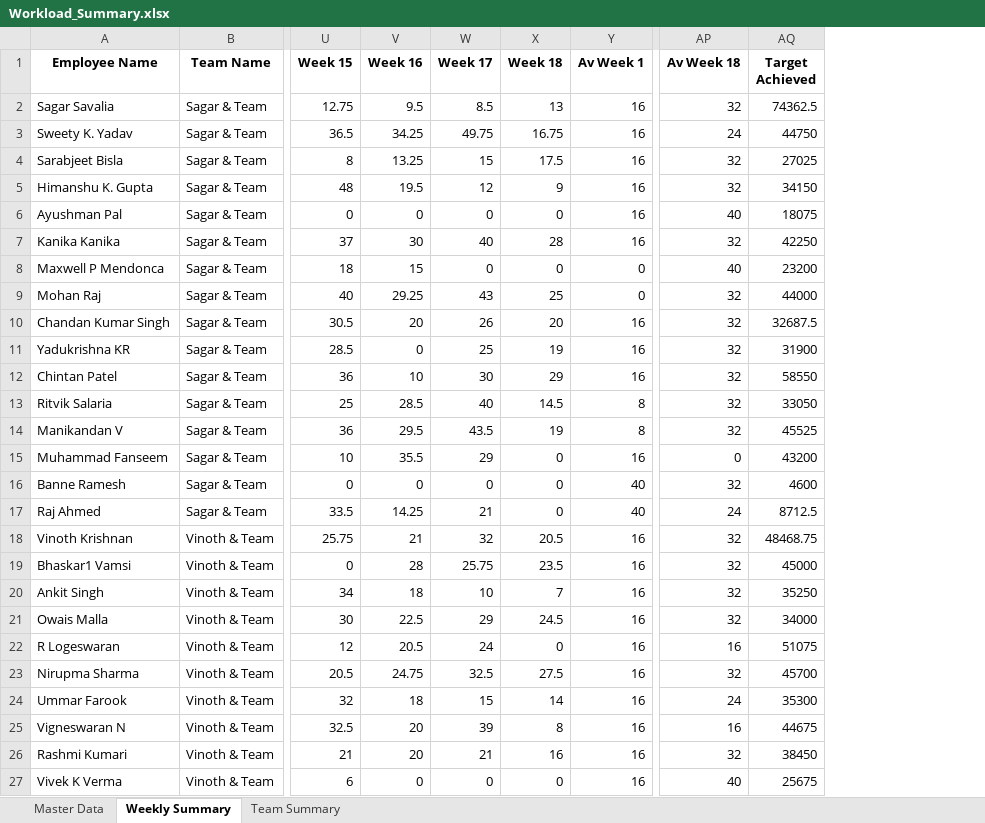
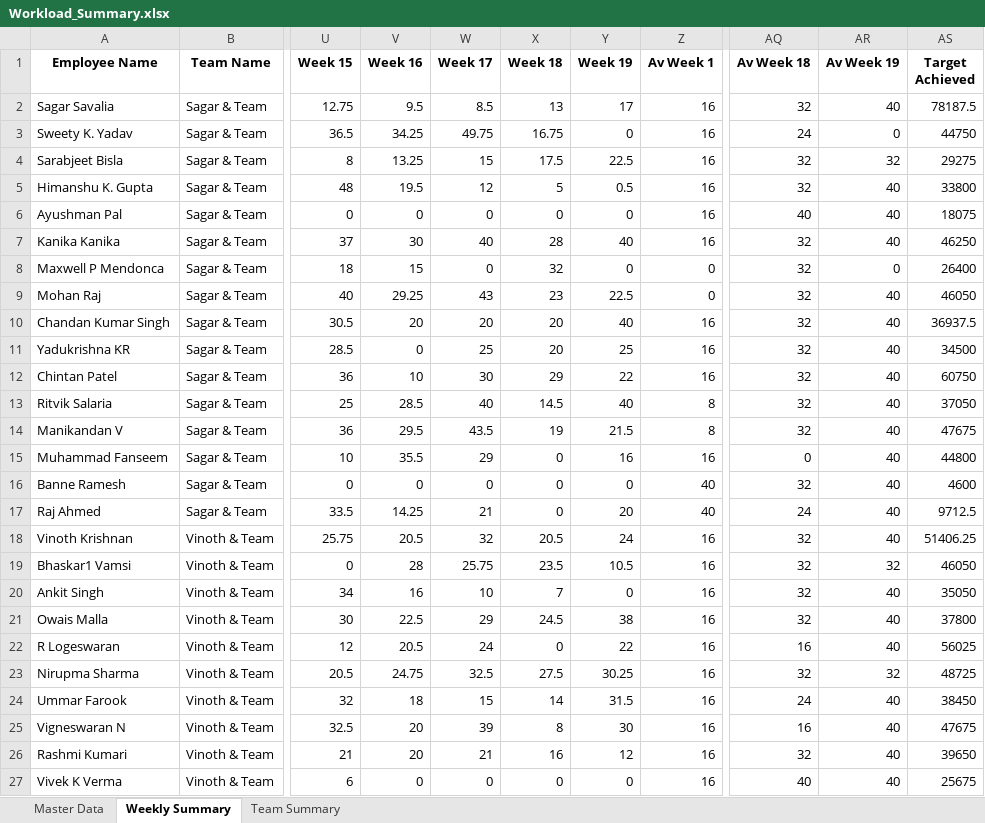
Before and after one commit to Dayakrishna/master, an Excel workbook: Workload_Summary.xlsx, sheet Weekly Summary, drawn as a sheet; only a part is shown, gaps mark what is left out; values as stored, in another font and other column widths than the file's, no borders; addresses are those after the commit; the diff covers the shown part only; the diff names each change by its address in the sheet, - before the commit and + after, or states it on an @@ line.

```diff
--- a/Workload_Summary.xlsx (sheet Weekly Summary)
+++ b/Workload_Summary.xlsx (sheet Weekly Summary)
+column Y (Week 19), rows 2-27: 17 | 0 | 22.5 | 0.5 | 0 | 40 | 0 | 22.5 | 40 | 25 | 22 | 40 | 21.5 | 16 | 0 | 20 | 24 | 10.5 | 0 | 38 | 22 | 30.25 | 31.5 | 30 | 12 | 0
+column AR (Av Week 19), rows 2-27: 40 | 0 | 32 | 40 | 40 | 40 | 0 | 40 | 40 | 40 | 40 | 40 | 40 | 40 | 40 | 40 | 40 | 32 | 40 | 40 | 40 | 32 | 40 | 40 | 40 | 40
-AS2 (Target Achieved): 74362.5
+AS2 (Target Achieved): 78187.5
-AS4 (Target Achieved): 27025
+AS4 (Target Achieved): 29275
-X5 (Week 18): 9
+X5 (Week 18): 5
-AS5 (Target Achieved): 34150
+AS5 (Target Achieved): 33800
-AS7 (Target Achieved): 42250
+AS7 (Target Achieved): 46250
-X8 (Week 18): 0
+X8 (Week 18): 32
-AQ8 (Av Week 18): 40
+AQ8 (Av Week 18): 32
-AS8 (Target Achieved): 23200
+AS8 (Target Achieved): 26400
-X9 (Week 18): 25
+X9 (Week 18): 23
-AS9 (Target Achieved): 44000
+AS9 (Target Achieved): 46050
-W10 (Week 17): 26
+W10 (Week 17): 20
-AS10 (Target Achieved): 32687.5
+AS10 (Target Achieved): 36937.5
-X11 (Week 18): 19
+X11 (Week 18): 20
-AS11 (Target Achieved): 31900
+AS11 (Target Achieved): 34500
-AS12 (Target Achieved): 58550
+AS12 (Target Achieved): 60750
-AS13 (Target Achieved): 33050
+AS13 (Target Achieved): 37050
-AS14 (Target Achieved): 45525
+AS14 (Target Achieved): 47675
-AS15 (Target Achieved): 43200
+AS15 (Target Achieved): 44800
-AS17 (Target Achieved): 8712.5
+AS17 (Target Achieved): 9712.5
-V18 (Week 16): 21
+V18 (Week 16): 20.5
-AS18 (Target Achieved): 48468.75
+AS18 (Target Achieved): 51406.25
-AS19 (Target Achieved): 45000
+AS19 (Target Achieved): 46050
-V20 (Week 16): 18
+V20 (Week 16): 16
-AS20 (Target Achieved): 35250
+AS20 (Target Achieved): 35050
-AS21 (Target Achieved): 34000
+AS21 (Target Achieved): 37800
-AS22 (Target Achieved): 51075
+AS22 (Target Achieved): 56025
-AS23 (Target Achieved): 45700
+AS23 (Target Achieved): 48725
-AS24 (Target Achieved): 35300
+AS24 (Target Achieved): 38450
-AS25 (Target Achieved): 44675
+AS25 (Target Achieved): 47675
-AS26 (Target Achieved): 38450
+AS26 (Target Achieved): 39650
```
Also changed, not shown: 42 edited cells elsewhere in this sheet, sheet Master Data, sheet Team Summary.
